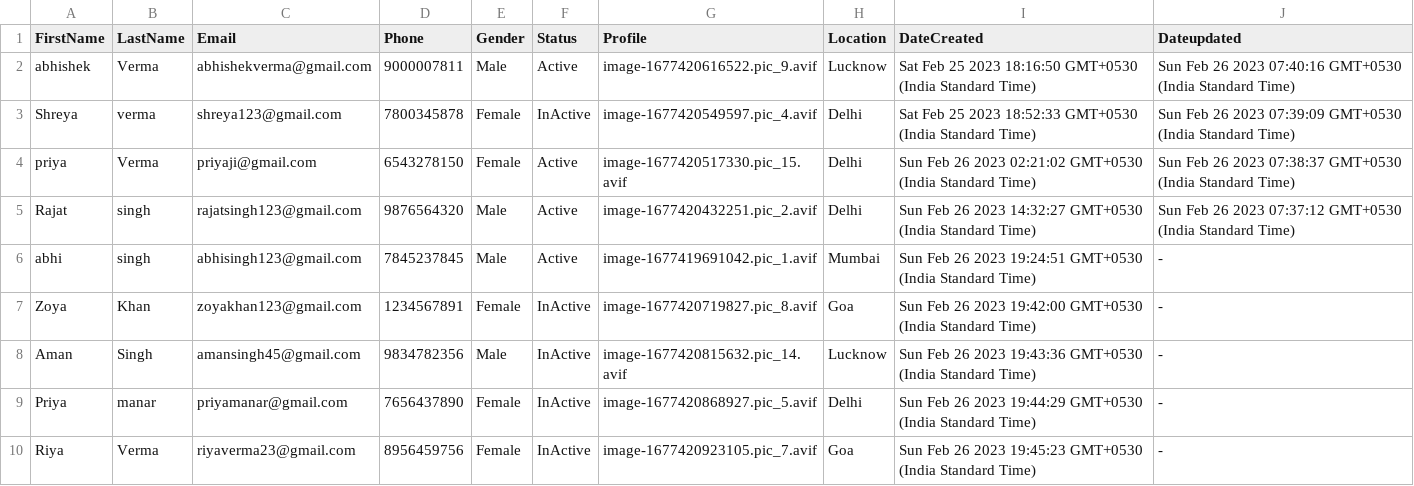
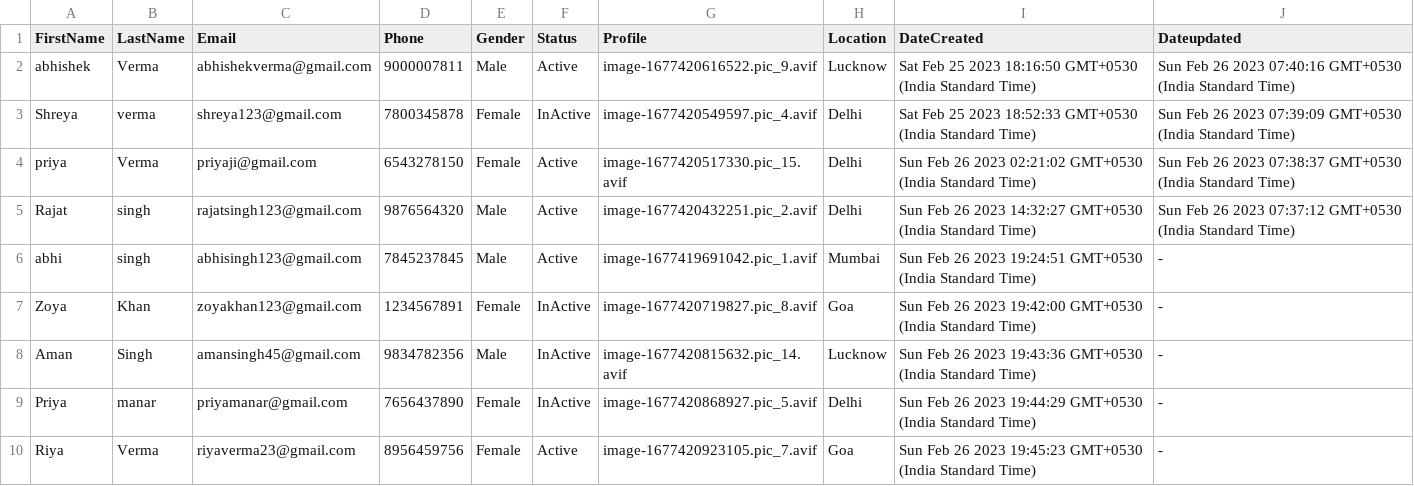
Before and after one commit to harshitverma-dev/CRUD_Application_Backend, a CSV file: public/files/export/users.csv, drawn as a sheet.

```diff
--- a/public/files/export/users.csv
+++ b/public/files/export/users.csv
@@ -9,2 +9,2 @@ Aman,Singh,amansingh45@gmail.com,9834782356,Male,InActive,image-1677420815632.pi
 Priya,manar,priyamanar@gmail.com,7656437890,Female,InActive,image-1677420868927.pic_5.avif,Delhi,Sun Feb 26 2023 19:44:29 GMT+0530 (India Standard Time),-
-Riya,Verma,riyaverma23@gmail.com,8956459756,Female,InActive,image-1677420923105.pic_7.avif,Goa,Sun Feb 26 2023 19:45:23 GMT+0530 (India Standard Time),-
+Riya,Verma,riyaverma23@gmail.com,8956459756,Female,Active,image-1677420923105.pic_7.avif,Goa,Sun Feb 26 2023 19:45:23 GMT+0530 (India Standard Time),-
```
Also changed, not shown: 3 other files.
